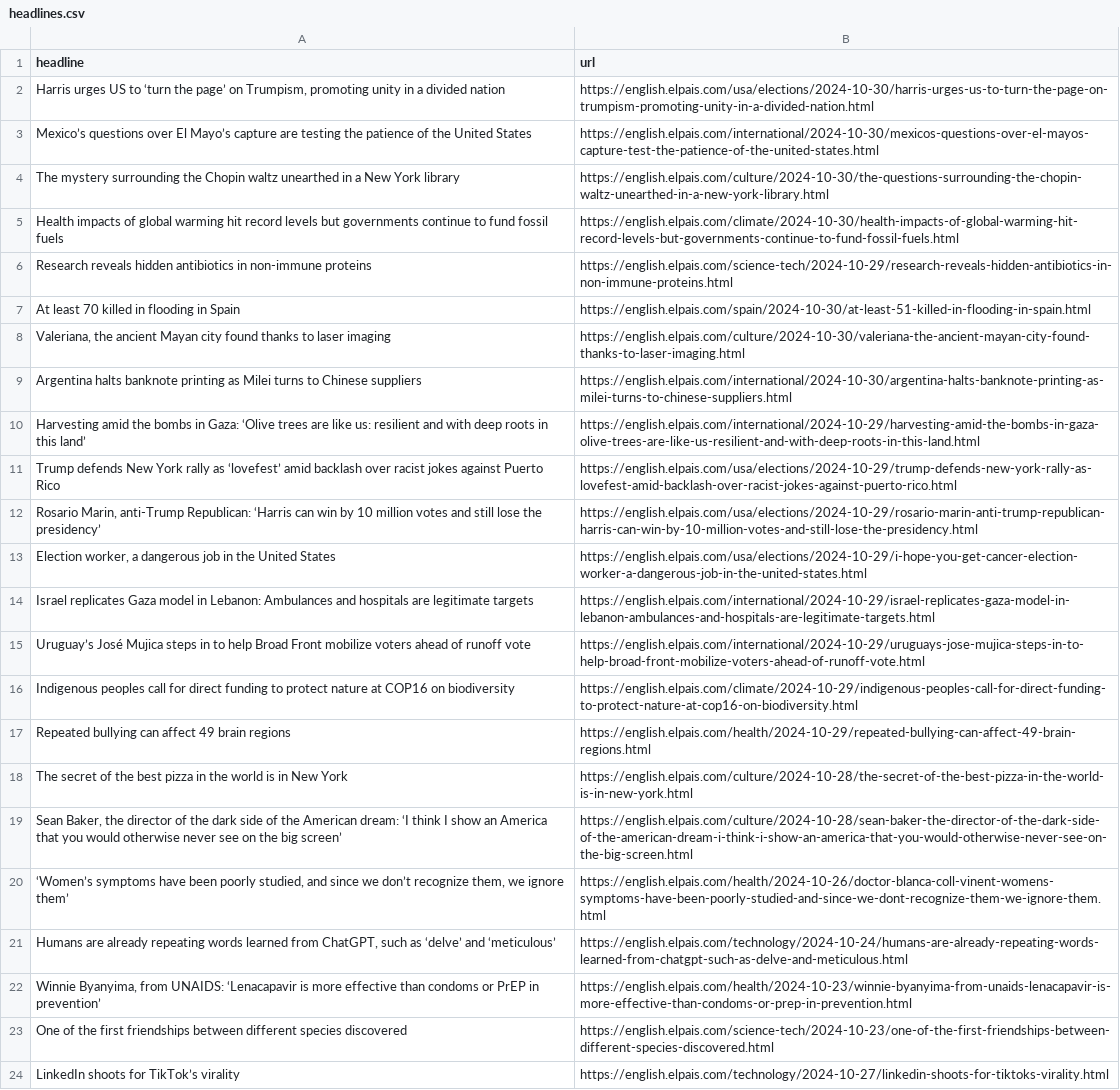
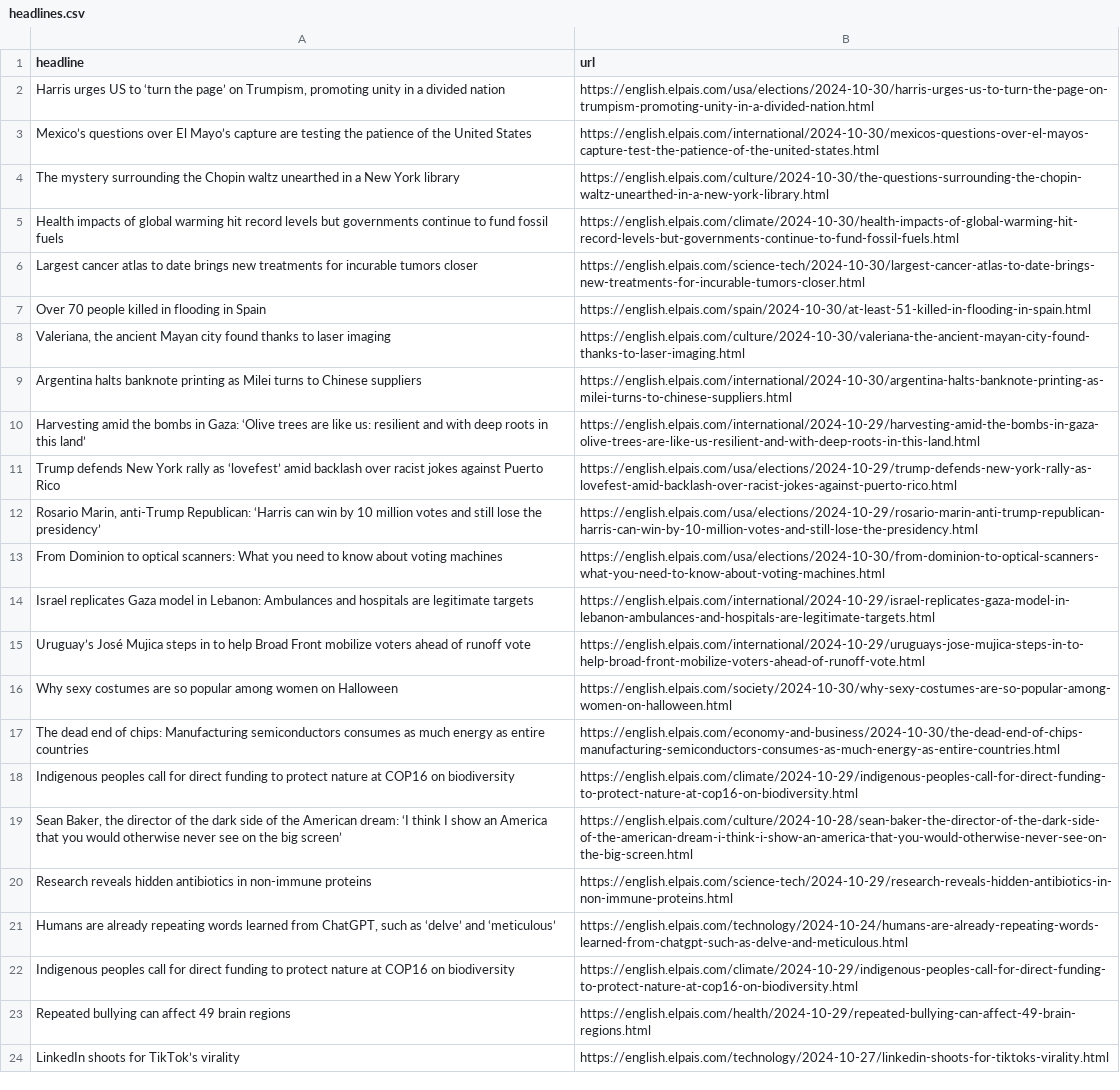
Before and after one commit to Tlo-l-w/el-paes-autoscraper, a CSV file: headlines.csv, drawn as a sheet; only a part is shown.

```diff
--- a/headlines.csv
+++ b/headlines.csv
@@ -5,4 +5,4 @@ The mystery surrounding the Chopin waltz unearthed in a New York library,https:/
 Health impacts of global warming hit record levels but governments continue to fund fossil fuels,https://english.elpais.com/climate/2024-10-30/health-impacts-of-global-warming-hit-record-levels-but-governments-continue-to-fund-fossil-fuels.html
-Research reveals hidden antibiotics in non-immune proteins,https://english.elpais.com/science-tech/2024-10-29/research-reveals-hidden-antibiotics-in-non-immune-proteins.html
-At least 70 killed in flooding in Spain,https://english.elpais.com/spain/2024-10-30/at-least-51-killed-in-flooding-in-spain.html
+Largest cancer atlas to date brings new treatments for incurable tumors closer,https://english.elpais.com/science-tech/2024-10-30/largest-cancer-atlas-to-date-brings-new-treatments-for-incurable-tumors-closer.html
+Over 70 people killed in flooding in Spain,https://english.elpais.com/spain/2024-10-30/at-least-51-killed-in-flooding-in-spain.html
 "Valeriana, the ancient Mayan city found thanks to laser imaging",https://english.elpais.com/culture/2024-10-30/valeriana-the-ancient-mayan-city-found-thanks-to-laser-imaging.html
@@ -12,13 +12,13 @@ Trump defends New York rally as ‘lovefest’ amid backlash over racist jokes a
 "Rosario Marin, anti-Trump Republican: ‘Harris can win by 10 million votes and still lose the presidency’",https://english.elpais.com/usa/elections/2024-10-29/rosario-marin-anti-trump-republican-harris-can-win-by-10-million-votes-and-still-lose-the-presidency.html
-"Election worker, a dangerous job in the United States",https://english.elpais.com/usa/elections/2024-10-29/i-hope-you-get-cancer-election-worker-a-dangerous-job-in-the-united-states.html
+From Dominion to optical scanners: What you need to know about voting machines,https://english.elpais.com/usa/elections/2024-10-30/from-dominion-to-optical-scanners-what-you-need-to-know-about-voting-machines.html
 Israel replicates Gaza model in Lebanon: Ambulances and hospitals are legitimate targets,https://english.elpais.com/international/2024-10-29/israel-replicates-gaza-model-in-lebanon-ambulances-and-hospitals-are-legitimate-targets.html
 Uruguay’s José Mujica steps in to help Broad Front mobilize voters ahead of  runoff vote,https://english.elpais.com/international/2024-10-29/uruguays-jose-mujica-steps-in-to-help-broad-front-mobilize-voters-ahead-of-runoff-vote.html
+Why sexy costumes are so popular among women on Halloween,https://english.elpais.com/society/2024-10-30/why-sexy-costumes-are-so-popular-among-women-on-halloween.html
+The dead end of chips: Manufacturing semiconductors consumes as much energy as entire countries,https://english.elpais.com/economy-and-business/2024-10-30/the-dead-end-of-chips-manufacturing-semiconductors-consumes-as-much-energy-as-entire-countries.html
+Indigenous peoples call for direct funding to protect nature at COP16 on biodiversity,https://english.elpais.com/climate/2024-10-29/indigenous-peoples-call-for-direct-funding-to-protect-nature-at-cop16-on-biodiversity.html
+"Sean Baker, the director of the dark side of the American dream: ‘I think I show an America that you would otherwise never see on the big screen’",https://english.elpais.com/culture/2024-10-28/sean-baker-the-director-of-the-dark-side-of-the-american-dream-i-think-i-show-an-america-that-you-would-otherwise-never-see-on-the-big-screen.html
+Research reveals hidden antibiotics in non-immune proteins,https://english.elpais.com/science-tech/2024-10-29/research-reveals-hidden-antibiotics-in-non-immune-proteins.html
+"Humans are already repeating words learned from ChatGPT, such as ‘delve’ and ‘meticulous’",https://english.elpais.com/technology/2024-10-24/humans-are-already-repeating-words-learned-from-chatgpt-such-as-delve-and-meticulous.html
 Indigenous peoples call for direct funding to protect nature at COP16 on biodiversity,https://english.elpais.com/climate/2024-10-29/indigenous-peoples-call-for-direct-funding-to-protect-nature-at-cop16-on-biodiversity.html
 Repeated bullying can affect 49 brain regions,https://english.elpais.com/health/2024-10-29/repeated-bullying-can-affect-49-brain-regions.html
-The secret of the best pizza in the world is in New York,https://english.elpais.com/culture/2024-10-28/the-secret-of-the-best-pizza-in-the-world-is-in-new-york.html
-"Sean Baker, the director of the dark side of the American dream: ‘I think I show an America that you would otherwise never see on the big screen’",https://english.elpais.com/culture/2024-10-28/sean-baker-the-director-of-the-dark-side-of-the-american-dream-i-think-i-show-an-america-that-you-would-otherwise-never-see-on-the-big-screen.html
-"‘Women’s symptoms have been poorly studied, and since we don’t recognize them, we ignore them’",https://english.elpais.com/health/2024-10-26/doctor-blanca-coll-vinent-womens-symptoms-have-been-poorly-studied-and-since-we-dont-recognize-them-we-ignore-them.html
-"Humans are already repeating words learned from ChatGPT, such as ‘delve’ and ‘meticulous’",https://english.elpais.com/technology/2024-10-24/humans-are-already-repeating-words-learned-from-chatgpt-such-as-delve-and-meticulous.html
-"Winnie Byanyima, from UNAIDS: ‘Lenacapavir is more effective than condoms or PrEP in prevention’",https://english.elpais.com/health/2024-10-23/winnie-byanyima-from-unaids-lenacapavir-is-more-effective-than-condoms-or-prep-in-prevention.html
-One of the first friendships between different species discovered,https://english.elpais.com/science-tech/2024-10-23/one-of-the-first-friendships-between-different-species-discovered.html
 LinkedIn shoots for TikTok’s virality ,https://english.elpais.com/technology/2024-10-27/linkedin-shoots-for-tiktoks-virality.html
```
